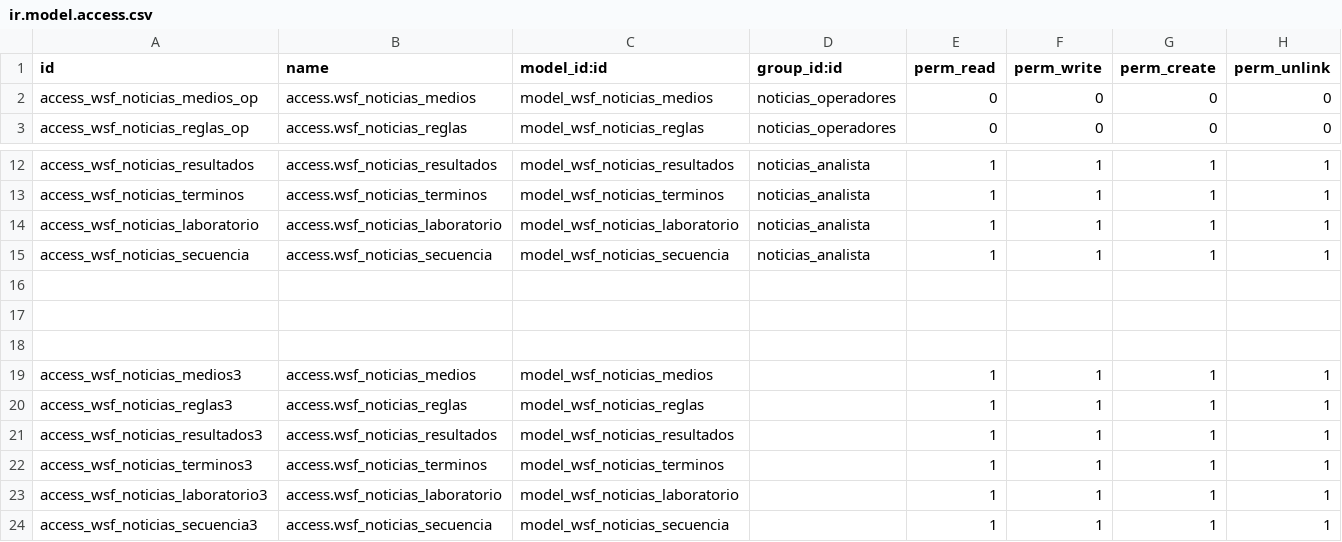
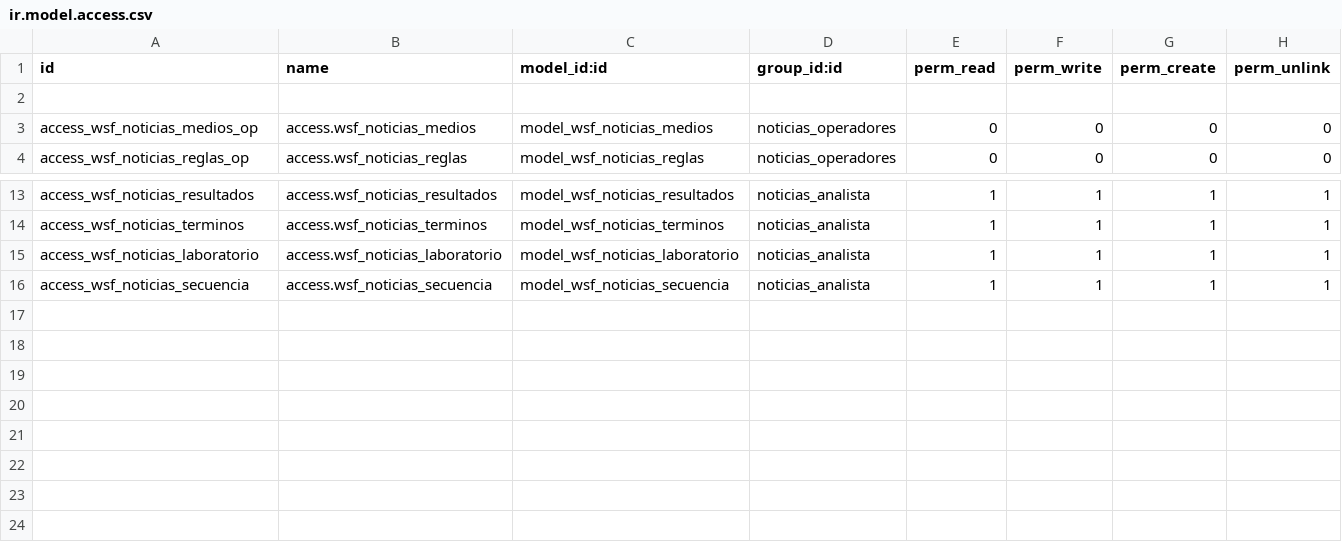
Before and after one commit to wsf/wsfnoticias, a CSV file: security/ir.model.access.csv, drawn as a sheet; only a part is shown, gaps mark what is left out.

```diff
--- a/security/ir.model.access.csv
+++ b/security/ir.model.access.csv
@@ -1,2 +1,3 @@
 id,name,model_id:id,group_id:id,perm_read,perm_write,perm_create,perm_unlink
+
 access_wsf_noticias_medios_op,access.wsf_noticias_medios,model_wsf_noticias_medios,noticias_operadores,0,0,0,0
@@ -15,10 +16 @@ access_wsf_noticias_laboratorio,access.wsf_noticias_laboratorio,model_wsf_notici
 access_wsf_noticias_secuencia,access.wsf_noticias_secuencia,model_wsf_noticias_secuencia,noticias_analista,1,1,1,1
-
-
-
-access_wsf_noticias_medios3,access.wsf_noticias_medios,model_wsf_noticias_medios,,1,1,1,1
-access_wsf_noticias_reglas3,access.wsf_noticias_reglas,model_wsf_noticias_reglas,,1,1,1,1
-access_wsf_noticias_resultados3,access.wsf_noticias_resultados,model_wsf_noticias_resultados,,1,1,1,1
-access_wsf_noticias_terminos3,access.wsf_noticias_terminos,model_wsf_noticias_terminos,,1,1,1,1
-access_wsf_noticias_laboratorio3,access.wsf_noticias_laboratorio,model_wsf_noticias_laboratorio,,1,1,1,1
-access_wsf_noticias_secuencia3,access.wsf_noticias_secuencia,model_wsf_noticias_secuencia,,1,1,1,1
```
Also changed, not shown: 1 other file.
